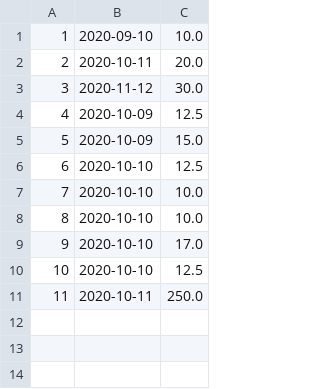
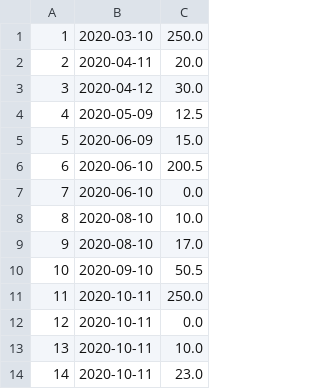
Before and after one commit to KeaMisfits/CoffeeMachine, a CSV file: orders.csv, drawn as a sheet.

Commit message:
Final version with some changes like: Working in Loop Easier menu navigation Loading chart doesn't add 200 order entries Pause after finalizing the order And I think that's pretty much it Thank you guys very much for your hard work :)

```diff
--- a/orders.csv
+++ b/orders.csv
@@ -1,11 +1,14 @@
-1,2020-09-10,10.0
-2,2020-10-11,20.0
-3,2020-11-12,30.0
-4,2020-10-09,12.5
-5,2020-10-09,15.0
-6,2020-10-10,12.5
-7,2020-10-10,10.0
-8,2020-10-10,10.0
-9,2020-10-10,17.0
-10,2020-10-10,12.5
+1,2020-03-10,250.0
+2,2020-04-11,20.0
+3,2020-04-12,30.0
+4,2020-05-09,12.5
+5,2020-06-09,15.0
+6,2020-06-10,200.5
+7,2020-06-10,0.0
+8,2020-08-10,10.0
+9,2020-08-10,17.0
+10,2020-09-10,50.5
 11,2020-10-11,250.0
+12,2020-10-11,0.0
+13,2020-10-11,10.0
+14,2020-10-11,23.0
```
Also changed, not shown: users.csv, 3 other files.
